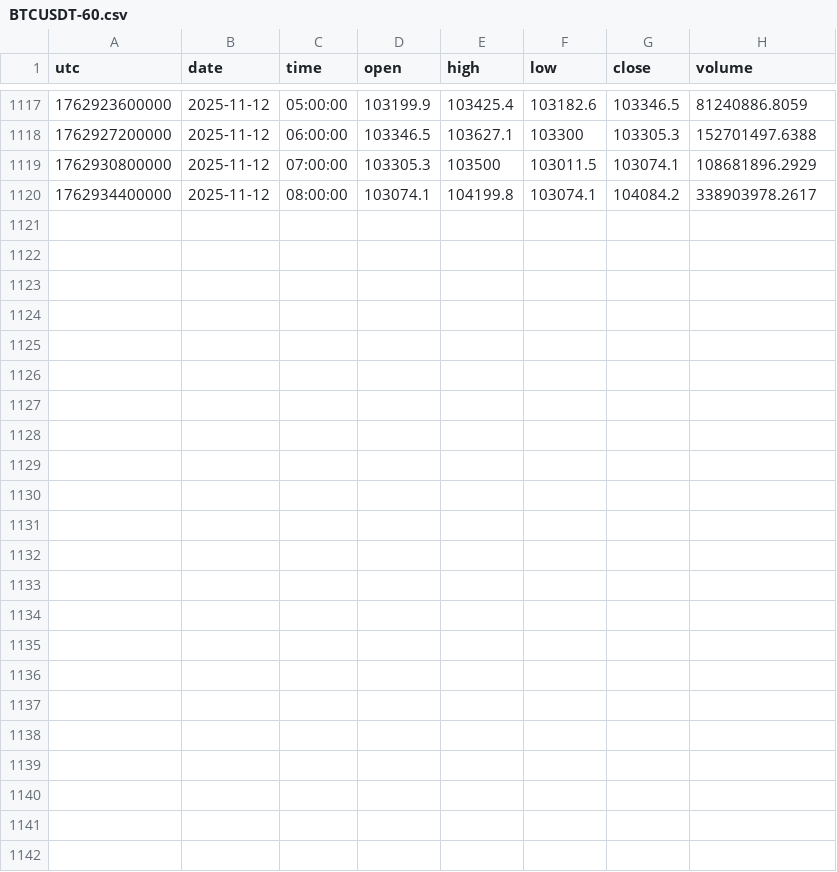
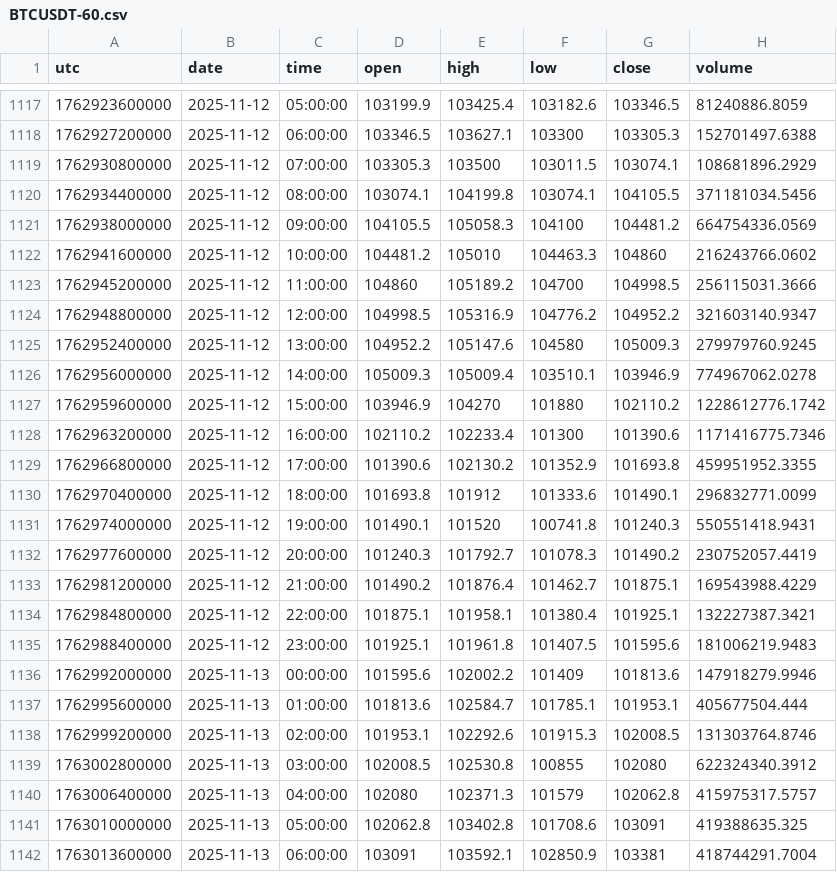
Before and after one commit to dynamicmemory/latent, a CSV file: data/BTCUSDT-60.csv, drawn as a sheet; only a part is shown, gaps mark what is left out.

```diff
--- a/data/BTCUSDT-60.csv
+++ b/data/BTCUSDT-60.csv
@@ -1119,2 +1119,24 @@ utc,date,time,open,high,low,close,volume
 1762930800000,2025-11-12,07:00:00,103305.3,103500,103011.5,103074.1,108681896.2929
-1762934400000,2025-11-12,08:00:00,103074.1,104199.8,103074.1,104084.2,338903978.2617
+1762934400000,2025-11-12,08:00:00,103074.1,104199.8,103074.1,104105.5,371181034.5456
+1762938000000,2025-11-12,09:00:00,104105.5,105058.3,104100,104481.2,664754336.0569
+1762941600000,2025-11-12,10:00:00,104481.2,105010,104463.3,104860,216243766.0602
+1762945200000,2025-11-12,11:00:00,104860,105189.2,104700,104998.5,256115031.3666
+1762948800000,2025-11-12,12:00:00,104998.5,105316.9,104776.2,104952.2,321603140.9347
+1762952400000,2025-11-12,13:00:00,104952.2,105147.6,104580,105009.3,279979760.9245
+1762956000000,2025-11-12,14:00:00,105009.3,105009.4,103510.1,103946.9,774967062.0278
+1762959600000,2025-11-12,15:00:00,103946.9,104270,101880,102110.2,1228612776.1742
+1762963200000,2025-11-12,16:00:00,102110.2,102233.4,101300,101390.6,1171416775.7346
+1762966800000,2025-11-12,17:00:00,101390.6,102130.2,101352.9,101693.8,459951952.3355
+1762970400000,2025-11-12,18:00:00,101693.8,101912,101333.6,101490.1,296832771.0099
+1762974000000,2025-11-12,19:00:00,101490.1,101520,100741.8,101240.3,550551418.9431
+1762977600000,2025-11-12,20:00:00,101240.3,101792.7,101078.3,101490.2,230752057.4419
+1762981200000,2025-11-12,21:00:00,101490.2,101876.4,101462.7,101875.1,169543988.4229
+1762984800000,2025-11-12,22:00:00,101875.1,101958.1,101380.4,101925.1,132227387.3421
+1762988400000,2025-11-12,23:00:00,101925.1,101961.8,101407.5,101595.6,181006219.9483
+1762992000000,2025-11-13,00:00:00,101595.6,102002.2,101409,101813.6,147918279.9946
+1762995600000,2025-11-13,01:00:00,101813.6,102584.7,101785.1,101953.1,405677504.444
+1762999200000,2025-11-13,02:00:00,101953.1,102292.6,101915.3,102008.5,131303764.8746
+1763002800000,2025-11-13,03:00:00,102008.5,102530.8,100855,102080,622324340.3912
+1763006400000,2025-11-13,04:00:00,102080,102371.3,101579,102062.8,415975317.5757
+1763010000000,2025-11-13,05:00:00,102062.8,103402.8,101708.6,103091,419388635.325
+1763013600000,2025-11-13,06:00:00,103091,103592.1,102850.9,103381,418744291.7004
```
Also changed, not shown: data/BTCUSDT-240.csv, data/BTCUSDT-D.csv, 5 other files.
